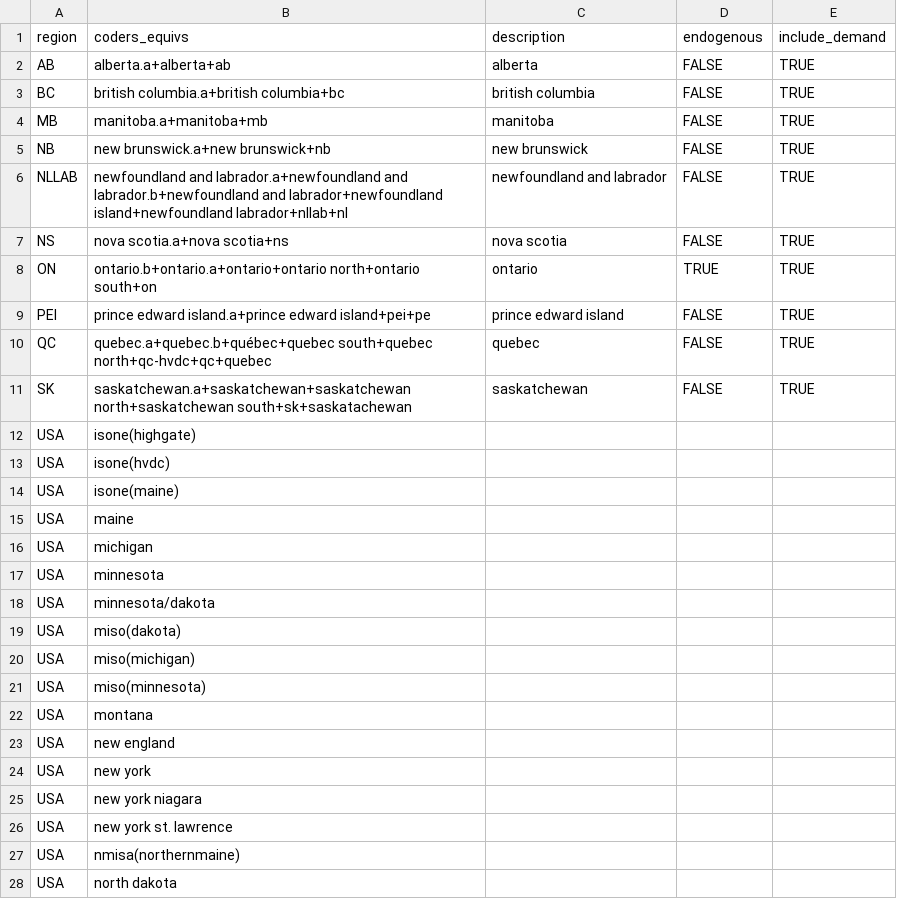
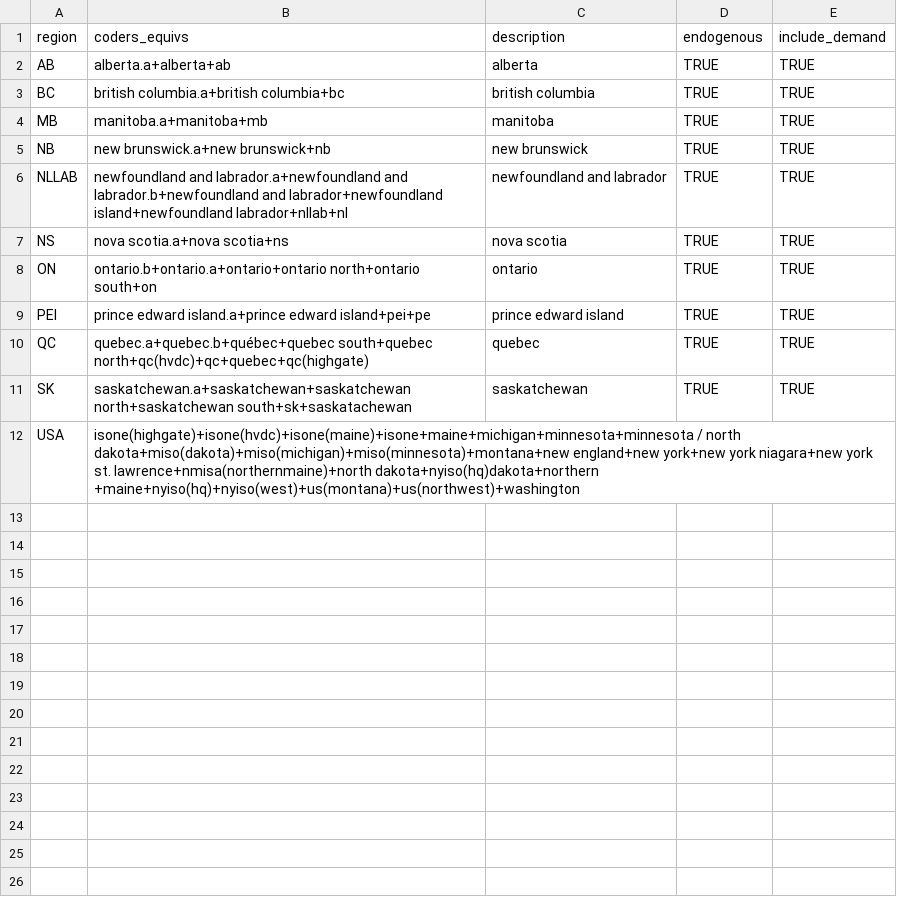
Before and after one commit to CANOE-main/canoe-electricity, a CSV file: input_files/regions.csv, drawn as a sheet; only a part is shown; the diff covers the shown part only.

```diff
--- a/input_files/regions.csv
+++ b/input_files/regions.csv
@@ -1,28 +1,12 @@
 region,coders_equivs,description,endogenous,include_demand
-AB,alberta.a+alberta+ab,alberta,FALSE,TRUE
-BC,british columbia.a+british columbia+bc,british columbia,FALSE,TRUE
-MB,manitoba.a+manitoba+mb,manitoba,FALSE,TRUE
-NB,new brunswick.a+new brunswick+nb,new brunswick,FALSE,TRUE
-NLLAB,newfoundland and labrador.a+newfoundland and labrador.b+newfoundland and labrador+newfoundland island+newfoundland labrador+nllab+nl,newfoundland and labrador,FALSE,TRUE
-NS,nova scotia.a+nova scotia+ns,nova scotia,FALSE,TRUE
+AB,alberta.a+alberta+ab,alberta,TRUE,TRUE
+BC,british columbia.a+british columbia+bc,british columbia,TRUE,TRUE
+MB,manitoba.a+manitoba+mb,manitoba,TRUE,TRUE
+NB,new brunswick.a+new brunswick+nb,new brunswick,TRUE,TRUE
+NLLAB,newfoundland and labrador.a+newfoundland and labrador.b+newfoundland and labrador+newfoundland island+newfoundland labrador+nllab+nl,newfoundland and labrador,TRUE,TRUE
+NS,nova scotia.a+nova scotia+ns,nova scotia,TRUE,TRUE
 ON,ontario.b+ontario.a+ontario+ontario north+ontario south+on,ontario,TRUE,TRUE
-PEI,prince edward island.a+prince edward island+pei+pe,prince edward island,FALSE,TRUE
-QC,quebec.a+quebec.b+québec+quebec south+quebec north+qc-hvdc+qc+quebec,quebec,FALSE,TRUE
-SK,saskatchewan.a+saskatchewan+saskatchewan north+saskatchewan south+sk+saskatachewan,saskatchewan,FALSE,TRUE
-USA,isone(highgate),,,
-USA,isone(hvdc),,,
-USA,isone(maine),,,
-USA,maine,,,
-USA,michigan,,,
-USA,minnesota,,,
-USA,minnesota/dakota,,,
-USA,miso(dakota),,,
-USA,miso(michigan),,,
-USA,miso(minnesota),,,
-USA,montana,,,
-USA,new england,,,
-USA,new york,,,
-USA,new york niagara,,,
-USA,new york st. lawrence,,,
-USA,nmisa(northernmaine),,,
-USA,north dakota,,,
+PEI,prince edward island.a+prince edward island+pei+pe,prince edward island,TRUE,TRUE
+QC,quebec.a+quebec.b+québec+quebec south+quebec north+qc(hvdc)+qc+quebec+qc(highgate),quebec,TRUE,TRUE
+SK,saskatchewan.a+saskatchewan+saskatchewan north+saskatchewan south+sk+saskatachewan,saskatchewan,TRUE,TRUE
+USA,isone(highgate)+isone(hvdc)+isone(maine)+isone+maine+michigan+minnesota+minnesota / north dakota+miso(dakota)+miso(michigan)+miso(minnesota)+montana+new england+new york+new york niagara+new york st. lawrence+nmisa(northernmaine)+north dakota+nyiso(hq)dakota+northern +maine+nyiso(hq)+nyiso(west)+us(montana)+us(northwest)+washington,,,
```
Also changed, not shown: 6 removed rows elsewhere in this file, input_files/commodities.csv, input_files/generator_technologies.csv, 55 other files.
